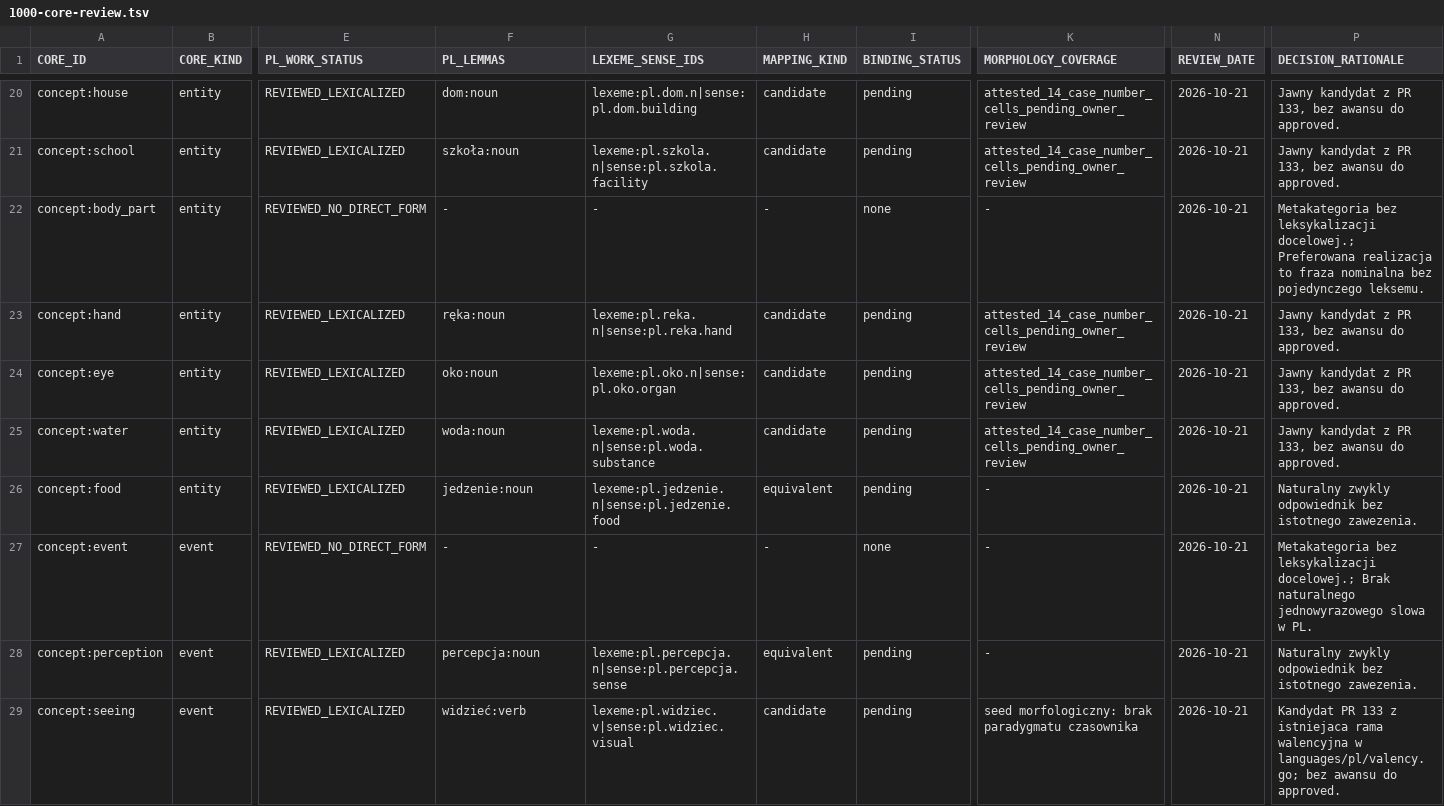
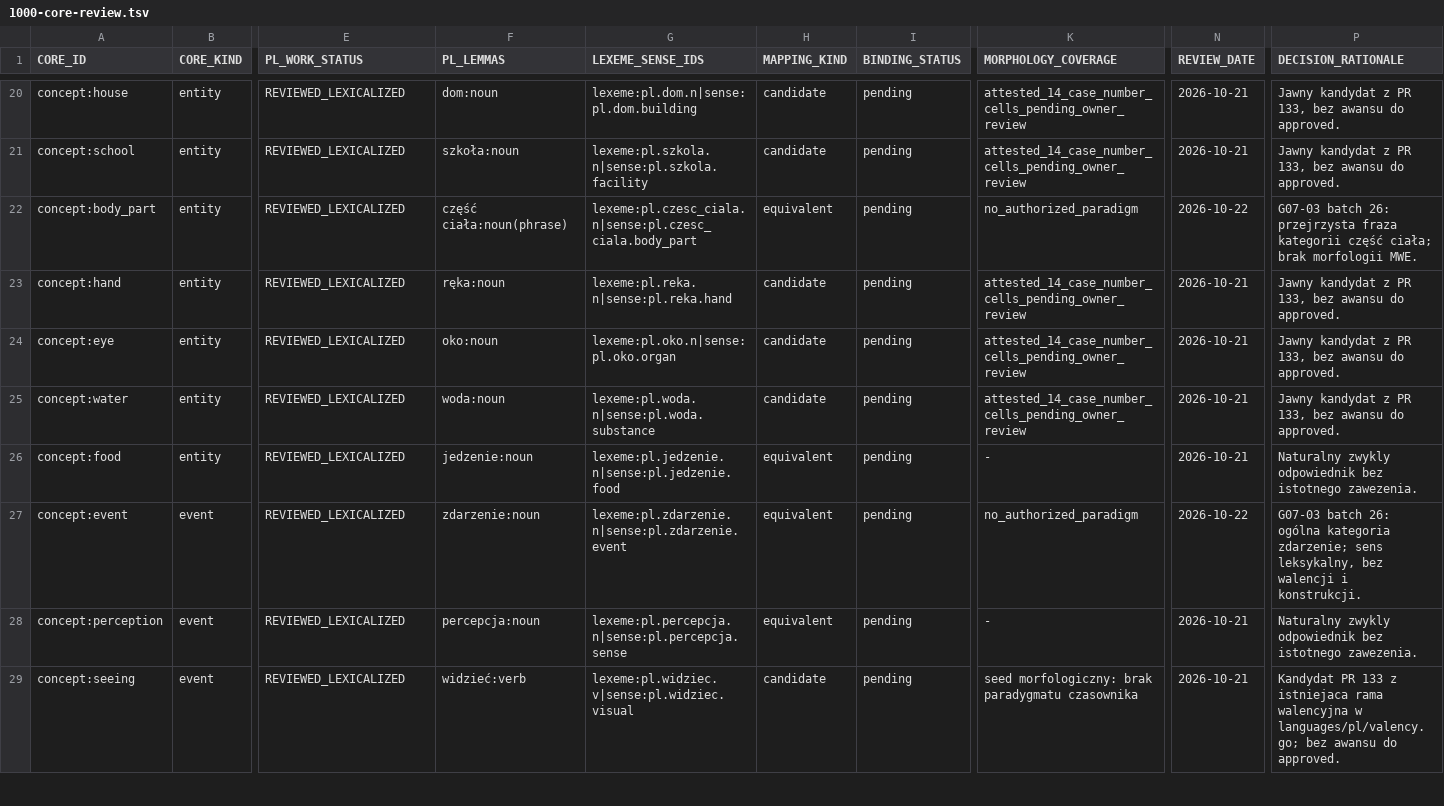
Before and after one commit to clickbytes/golingua, a TSV file: data/pl/1000-core-review.tsv, drawn as a sheet; only a part is shown, gaps mark what is left out; the diff names each change by its address in the sheet, - before the commit and + after, or states it on an @@ line.

Commit message:
Add Polish event and body part categories

```diff
--- a/data/pl/1000-core-review.tsv
+++ b/data/pl/1000-core-review.tsv
-E22 (PL_WORK_STATUS): REVIEWED_NO_DIRECT_FORM
+E22 (PL_WORK_STATUS): REVIEWED_LEXICALIZED
-F22 (PL_LEMMAS): -
+F22 (PL_LEMMAS): część ciała:noun(phrase)
-G22 (LEXEME_SENSE_IDS): -
+G22 (LEXEME_SENSE_IDS): lexeme:pl.czesc_ciala.n|sense:pl.czesc_ciala.body_part
-H22 (MAPPING_KIND): -
+H22 (MAPPING_KIND): equivalent
-I22 (BINDING_STATUS): none
+I22 (BINDING_STATUS): pending
-K22 (MORPHOLOGY_COVERAGE): -
+K22 (MORPHOLOGY_COVERAGE): no_authorized_paradigm
-N22 (REVIEW_DATE): 2026-10-21
+N22 (REVIEW_DATE): 2026-10-22
-P22 (DECISION_RATIONALE): Metakategoria bez leksykalizacji docelowej.; Preferowana realizacja to fraza nominalna bez pojedynczego leksemu.
+P22 (DECISION_RATIONALE): G07-03 batch 26: przejrzysta fraza kategorii część ciała; brak morfologii MWE.
-E27 (PL_WORK_STATUS): REVIEWED_NO_DIRECT_FORM
+E27 (PL_WORK_STATUS): REVIEWED_LEXICALIZED
-F27 (PL_LEMMAS): -
+F27 (PL_LEMMAS): zdarzenie:noun
-G27 (LEXEME_SENSE_IDS): -
+G27 (LEXEME_SENSE_IDS): lexeme:pl.zdarzenie.n|sense:pl.zdarzenie.event
-H27 (MAPPING_KIND): -
+H27 (MAPPING_KIND): equivalent
-I27 (BINDING_STATUS): none
+I27 (BINDING_STATUS): pending
-K27 (MORPHOLOGY_COVERAGE): -
+K27 (MORPHOLOGY_COVERAGE): no_authorized_paradigm
-N27 (REVIEW_DATE): 2026-10-21
+N27 (REVIEW_DATE): 2026-10-22
-P27 (DECISION_RATIONALE): Metakategoria bez leksykalizacji docelowej.; Brak naturalnego jednowyrazowego slowa w PL.
+P27 (DECISION_RATIONALE): G07-03 batch 26: ogólna kategoria zdarzenie; sens leksykalny, bez walencji i konstrukcji.
```
Also changed, not shown: 8 other files.
